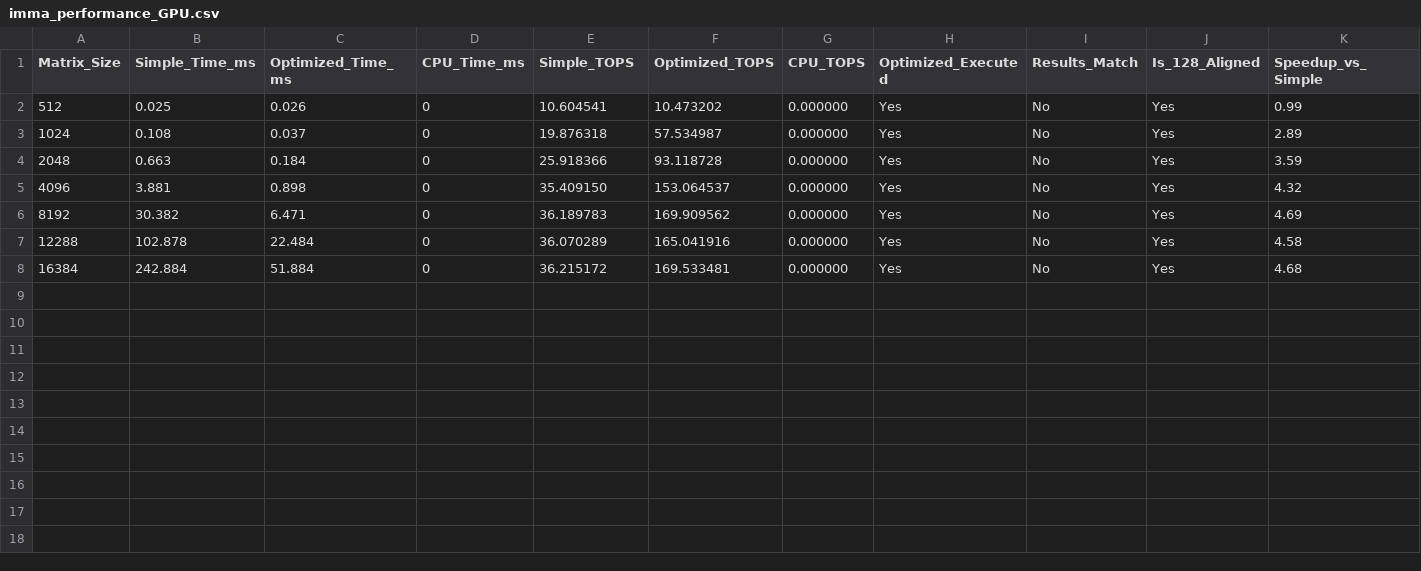
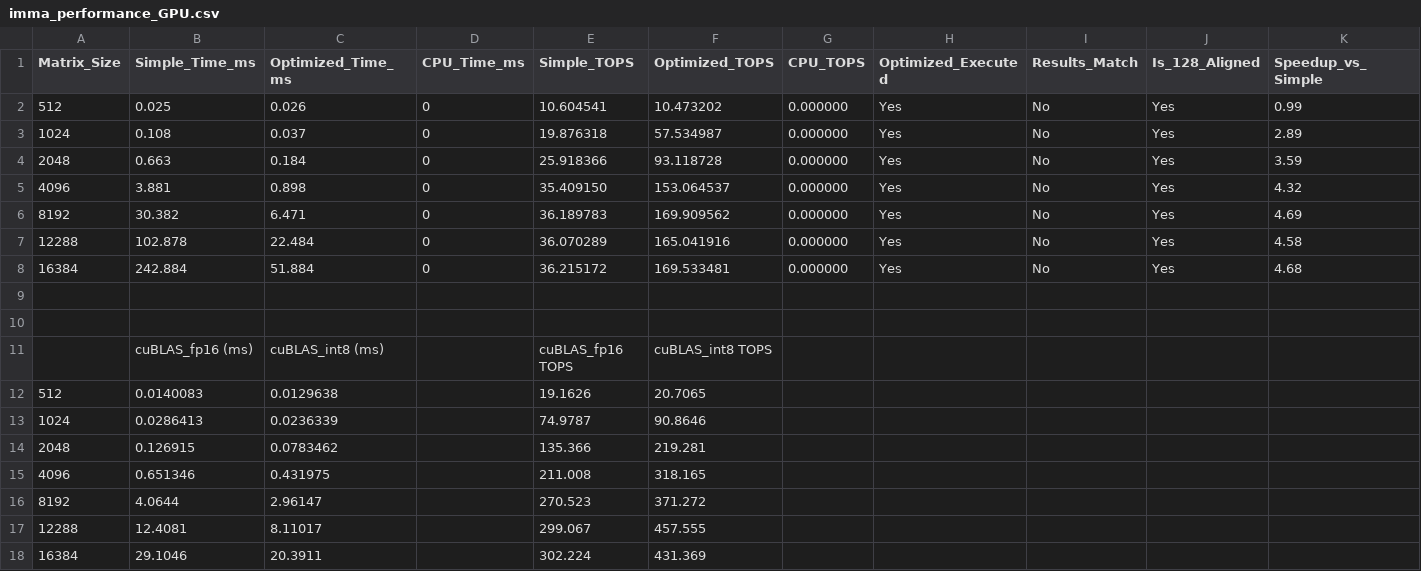
Before and after one commit to bcacdwk/GPUdemo, a CSV file: GEMM/imma_perf_test/build/imma_performance_GPU.csv, drawn as a sheet; the diff names each change by its address in the sheet, - before the commit and + after, or states it on an @@ line.

```diff
--- a/GEMM/imma_perf_test/build/imma_performance_GPU.csv
+++ b/GEMM/imma_perf_test/build/imma_performance_GPU.csv
+row 9: (empty)
+row 10: (empty)
+row 11:  | cuBLAS_fp16 (ms) | cuBLAS_int8 (ms) |  | cuBLAS_fp16 TOPS | cuBLAS_int8 TOPS
+row 12: 512 | 0.0140083 | 0.0129638 |  | 19.1626 | 20.7065
+row 13: 1024 | 0.0286413 | 0.0236339 |  | 74.9787 | 90.8646
+row 14: 2048 | 0.126915 | 0.0783462 |  | 135.366 | 219.281
+row 15: 4096 | 0.651346 | 0.431975 |  | 211.008 | 318.165
+row 16: 8192 | 4.0644 | 2.96147 |  | 270.523 | 371.272
+row 17: 12288 | 12.4081 | 8.11017 |  | 299.067 | 457.555
+row 18: 16384 | 29.1046 | 20.3911 |  | 302.224 | 431.369
```
Also changed, not shown: 3 other files.
